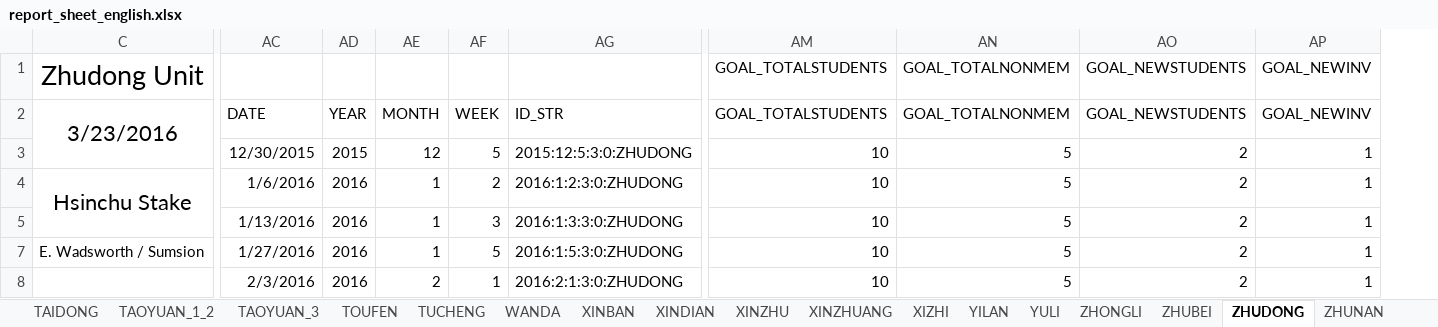
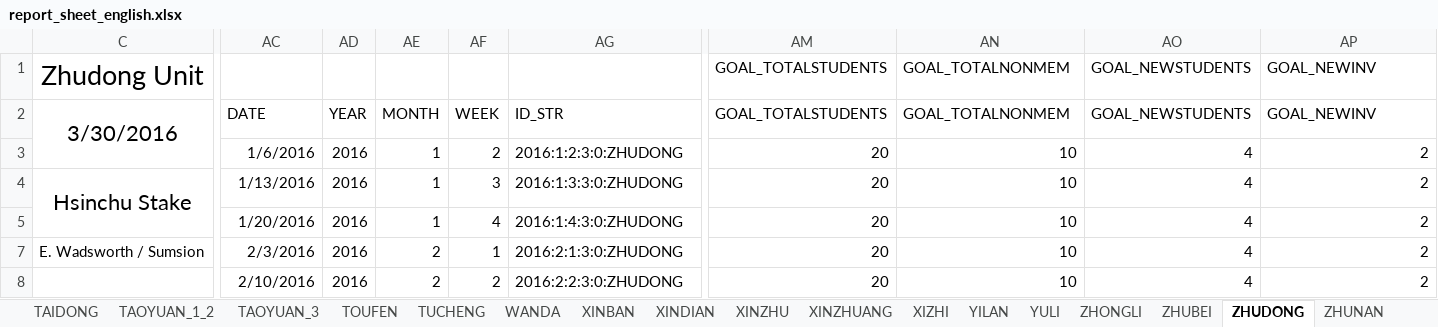
Before and after one commit to taiwantaipeimission/ARPS, an Excel workbook: report_sheets/report_sheet_english.xlsx, sheet ZHUDONG, drawn as a sheet; only a part is shown, gaps mark what is left out; values as stored, in another font and other column widths than the file's, no borders; charts and pictures and conditional formats not drawn; removed rows and columns are numbered as before the commit, all else as after; the diff covers the shown part only; the diff names each change by its address in the sheet, - before the commit and + after, or states it on an @@ line.

```diff
--- a/report_sheets/report_sheet_english.xlsx (sheet ZHUDONG)
+++ b/report_sheets/report_sheet_english.xlsx (sheet ZHUDONG)
+column AM, rows 1-8: GOAL_TOTALSTUDENTS | GOAL_TOTALSTUDENTS | 20 | 20 | 20 | 20 | 20
-column AN, rows 1-8: GOAL_TOTALNONMEM | GOAL_TOTALNONMEM | 5 | 5 | 5 | 5 | 5
+column AO, rows 1-8: GOAL_NEWSTUDENTS | GOAL_NEWSTUDENTS | 4 | 4 | 4 | 4 | 4
-column AP, rows 1-8: GOAL_NEWINV | GOAL_NEWINV | 1 | 1 | 1 | 1 | 1
-AN1:AN2: GOAL_TOTALSTUDENTS
+AN1:AN2: GOAL_TOTALNONMEM
-AP1:AP2: GOAL_NEWSTUDENTS
+AP1:AP2: GOAL_NEWINV
-C2: 3/23/2016
+C2: 3/30/2016
-AC3: 12/30/2015
+AC3: 1/6/2016
-AD3: 2015
+AD3: 2016
-AE3: 12
+AE3: 1
-AF3: 5
+AF3: 2
-AG3: 2015:12:5:3:0:ZHUDONG
+AG3: 2016:1:2:3:0:ZHUDONG
-AC4: 1/6/2016
+AC4: 1/13/2016
-AF4: 2
+AF4: 3
-AG4: 2016:1:2:3:0:ZHUDONG
+AG4: 2016:1:3:3:0:ZHUDONG
-AC5: 1/13/2016
+AC5: 1/20/2016
-AF5: 3
+AF5: 4
-AG5: 2016:1:3:3:0:ZHUDONG
+AG5: 2016:1:4:3:0:ZHUDONG
-AC7: 1/27/2016
+AC7: 2/3/2016
-AE7: 1
+AE7: 2
-AF7: 5
+AF7: 1
-AG7: 2016:1:5:3:0:ZHUDONG
+AG7: 2016:2:1:3:0:ZHUDONG
-AC8: 2/3/2016
+AC8: 2/10/2016
-AF8: 1
+AF8: 2
-AG8: 2016:2:1:3:0:ZHUDONG
+AG8: 2016:2:2:3:0:ZHUDONG
```
Also changed, not shown: 2 added rows, 2 removed rows, 51 edited cells and cell formats elsewhere in this sheet, sheet DATA_BY_COMP, sheet TAOYUAN_1_2, sheet TAIDONG, sheet XINDIAN, sheet ZHUBEI, sheet ZHONGLI, 30 more sheets, formulas that keep their value, hidden cells, charts or pictures.
